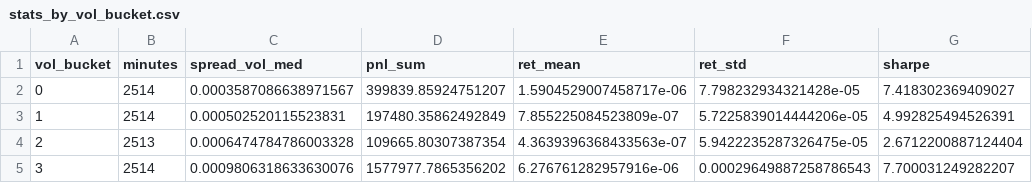
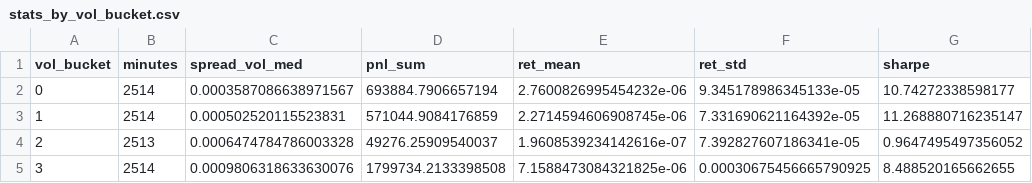
Before and after one commit to dimatveev/sber_OFZ_statarb, a CSV file: 2nd_version/output_feb/stats_by_vol_bucket.csv, drawn as a sheet.

```diff
--- a/2nd_version/output_feb/stats_by_vol_bucket.csv
+++ b/2nd_version/output_feb/stats_by_vol_bucket.csv
@@ -1,5 +1,5 @@
 vol_bucket,minutes,spread_vol_med,pnl_sum,ret_mean,ret_std,sharpe
-0,2514,0.0003587086638971567,399839.85924751207,1.5904529007458717e-06,7.798232934321428e-05,7.418302369409027
-1,2514,0.000502520115523831,197480.35862492849,7.855225084523809e-07,5.7225839014444206e-05,4.992825494526391
-2,2513,0.0006474784786003328,109665.80307387354,4.3639396368433563e-07,5.9422235287326475e-05,2.6712200887124404
-3,2514,0.0009806318633630076,1577977.7865356202,6.276761282957916e-06,0.00029649887258786543,7.700031249282207
+0,2514,0.0003587086638971567,693884.7906657194,2.7600826995454232e-06,9.345178986345133e-05,10.74272338598177
+1,2514,0.000502520115523831,571044.9084176859,2.2714594606908745e-06,7.331690621164392e-05,11.268880716235147
+2,2513,0.0006474784786003328,49276.25909540037,1.9608539234142616e-07,7.392827607186341e-05,0.9647495497356052
+3,2514,0.0009806318633630076,1799734.2133398508,7.1588473084321825e-06,0.00030675456665790925,8.488520165662655
```
Also changed, not shown: 2nd_version/output_feb/top_drawdowns.csv, 2nd_version/output_jul/stats_by_vol_bucket.csv, 19 other files.
